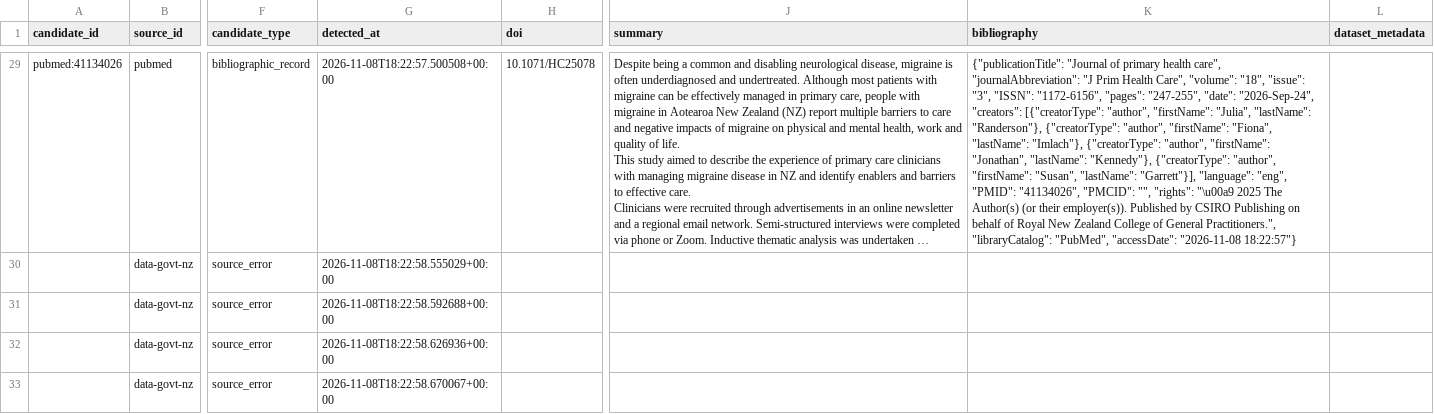
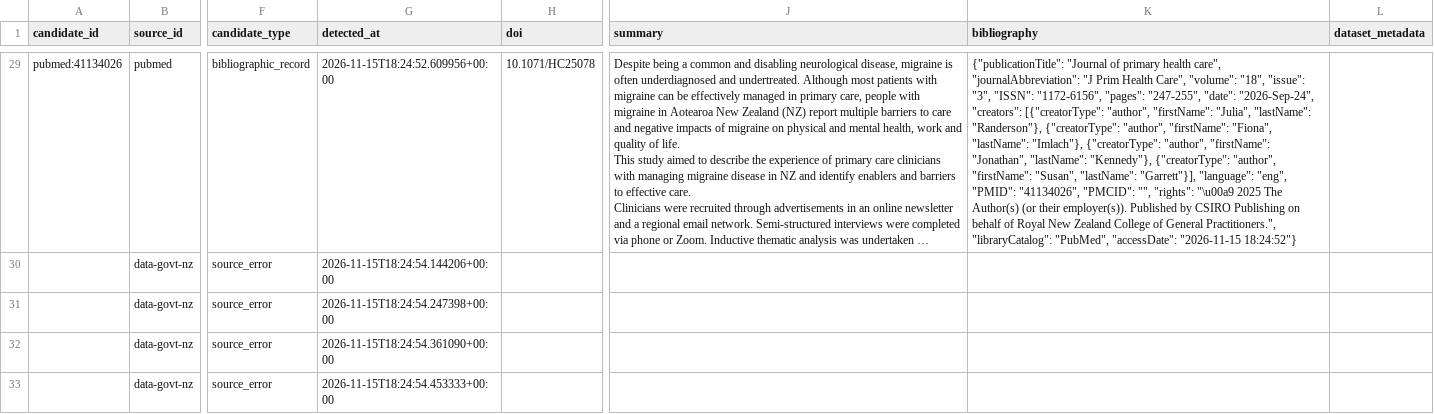
Before and after one commit to TSCNZ/NeuroNZ-UOA-Automation, a CSV file: outputs/candidate_records.csv, drawn as a sheet; only a part is shown, gaps mark what is left out; long unchanged cells end in …; the diff covers the shown part only; the diff names each change by its address in the sheet, - before the commit and + after, or states it on an @@ line.

```diff
--- a/outputs/candidate_records.csv
+++ b/outputs/candidate_records.csv
-G29 (detected_at): 2026-11-08T18:22:57.500508+00:00
+G29 (detected_at): 2026-11-15T18:24:52.609956+00:00
-K29 (bibliography): …"PubMed", "accessDate": "2026-11-08 18:22:57"}
+K29 (bibliography): …"PubMed", "accessDate": "2026-11-15 18:24:52"}
-G30 (detected_at): 2026-11-08T18:22:58.555029+00:00
+G30 (detected_at): 2026-11-15T18:24:54.144206+00:00
-G31 (detected_at): 2026-11-08T18:22:58.592688+00:00
+G31 (detected_at): 2026-11-15T18:24:54.247398+00:00
-G32 (detected_at): 2026-11-08T18:22:58.626936+00:00
+G32 (detected_at): 2026-11-15T18:24:54.361090+00:00
-G33 (detected_at): 2026-11-08T18:22:58.670067+00:00
+G33 (detected_at): 2026-11-15T18:24:54.453333+00:00
```
Also changed, not shown: 2 added rows, 2 removed rows and 50 edited cells elsewhere in this file, outputs/catalogue_link_status.csv, outputs/review_queue.csv, 3 other files.
